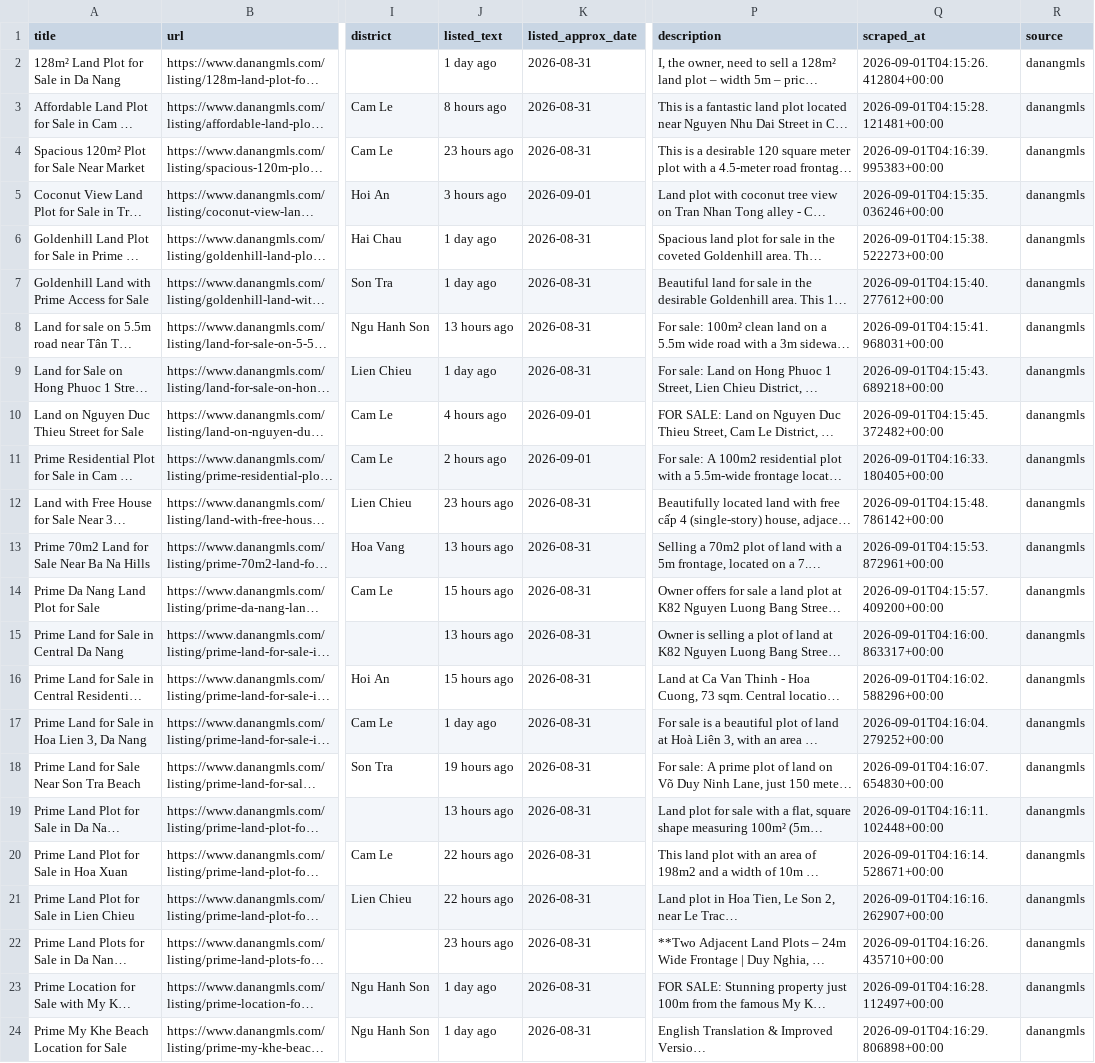
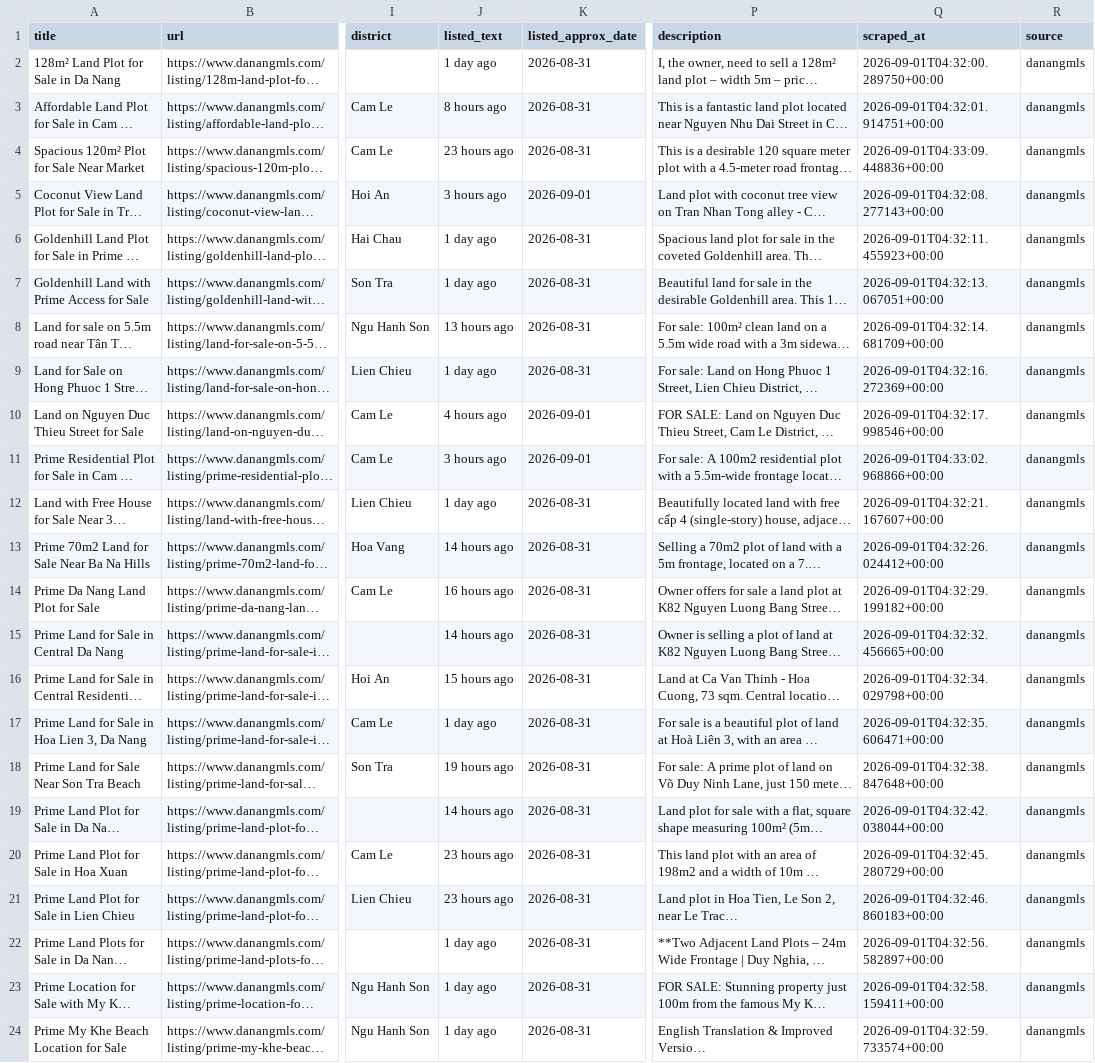
Before and after one commit to BeDevine/PropertyScraper, a CSV file: data/listings_danangmls.csv, drawn as a sheet; only a part is shown, gaps mark what is left out; long unchanged cells end in …; the diff covers the shown part only; the diff names each change by its address in the sheet, - before the commit and + after, or states it on an @@ line.

```diff
--- a/data/listings_danangmls.csv
+++ b/data/listings_danangmls.csv
-Q2 (scraped_at): 2026-09-01T04:15:26.412804+00:00
+Q2 (scraped_at): 2026-09-01T04:32:00.289750+00:00
-Q3 (scraped_at): 2026-09-01T04:15:28.121481+00:00
+Q3 (scraped_at): 2026-09-01T04:32:01.914751+00:00
-Q4 (scraped_at): 2026-09-01T04:16:39.995383+00:00
+Q4 (scraped_at): 2026-09-01T04:33:09.448836+00:00
-Q5 (scraped_at): 2026-09-01T04:15:35.036246+00:00
+Q5 (scraped_at): 2026-09-01T04:32:08.277143+00:00
-Q6 (scraped_at): 2026-09-01T04:15:38.522273+00:00
+Q6 (scraped_at): 2026-09-01T04:32:11.455923+00:00
-Q7 (scraped_at): 2026-09-01T04:15:40.277612+00:00
+Q7 (scraped_at): 2026-09-01T04:32:13.067051+00:00
-Q8 (scraped_at): 2026-09-01T04:15:41.968031+00:00
+Q8 (scraped_at): 2026-09-01T04:32:14.681709+00:00
-Q9 (scraped_at): 2026-09-01T04:15:43.689218+00:00
+Q9 (scraped_at): 2026-09-01T04:32:16.272369+00:00
-Q10 (scraped_at): 2026-09-01T04:15:45.372482+00:00
+Q10 (scraped_at): 2026-09-01T04:32:17.998546+00:00
-J11 (listed_text): 2 hours ago
+J11 (listed_text): 3 hours ago
-Q11 (scraped_at): 2026-09-01T04:16:33.180405+00:00
+Q11 (scraped_at): 2026-09-01T04:33:02.968866+00:00
-J12 (listed_text): 23 hours ago
+J12 (listed_text): 1 day ago
-Q12 (scraped_at): 2026-09-01T04:15:48.786142+00:00
+Q12 (scraped_at): 2026-09-01T04:32:21.167607+00:00
-J13 (listed_text): 13 hours ago
+J13 (listed_text): 14 hours ago
-Q13 (scraped_at): 2026-09-01T04:15:53.872961+00:00
+Q13 (scraped_at): 2026-09-01T04:32:26.024412+00:00
-J14 (listed_text): 15 hours ago
+J14 (listed_text): 16 hours ago
-Q14 (scraped_at): 2026-09-01T04:15:57.409200+00:00
+Q14 (scraped_at): 2026-09-01T04:32:29.199182+00:00
-J15 (listed_text): 13 hours ago
+J15 (listed_text): 14 hours ago
-Q15 (scraped_at): 2026-09-01T04:16:00.863317+00:00
+Q15 (scraped_at): 2026-09-01T04:32:32.456665+00:00
-Q16 (scraped_at): 2026-09-01T04:16:02.588296+00:00
+Q16 (scraped_at): 2026-09-01T04:32:34.029798+00:00
-Q17 (scraped_at): 2026-09-01T04:16:04.279252+00:00
+Q17 (scraped_at): 2026-09-01T04:32:35.606471+00:00
-Q18 (scraped_at): 2026-09-01T04:16:07.654830+00:00
+Q18 (scraped_at): 2026-09-01T04:32:38.847648+00:00
-J19 (listed_text): 13 hours ago
+J19 (listed_text): 14 hours ago
-Q19 (scraped_at): 2026-09-01T04:16:11.102448+00:00
+Q19 (scraped_at): 2026-09-01T04:32:42.038044+00:00
-J20:J21 (listed_text): 22 hours ago
+J20:J21 (listed_text): 23 hours ago
-Q20 (scraped_at): 2026-09-01T04:16:14.528671+00:00
+Q20 (scraped_at): 2026-09-01T04:32:45.280729+00:00
-Q21 (scraped_at): 2026-09-01T04:16:16.262907+00:00
+Q21 (scraped_at): 2026-09-01T04:32:46.860183+00:00
-J22 (listed_text): 23 hours ago
+J22 (listed_text): 1 day ago
-Q22 (scraped_at): 2026-09-01T04:16:26.435710+00:00
+Q22 (scraped_at): 2026-09-01T04:32:56.582897+00:00
-Q23 (scraped_at): 2026-09-01T04:16:28.112497+00:00
+Q23 (scraped_at): 2026-09-01T04:32:58.159411+00:00
-Q24 (scraped_at): 2026-09-01T04:16:29.806898+00:00
+Q24 (scraped_at): 2026-09-01T04:32:59.733574+00:00
```
Also changed, not shown: 8 edited cells elsewhere in this file, 3 other files.
